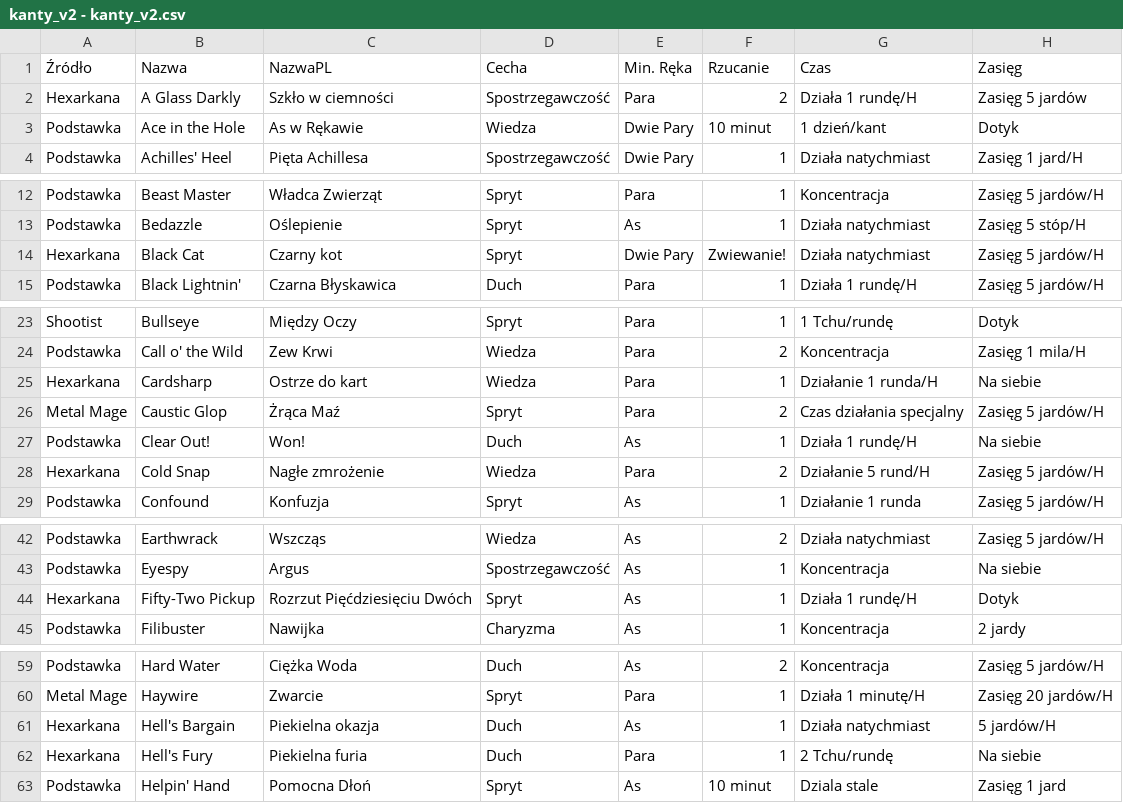
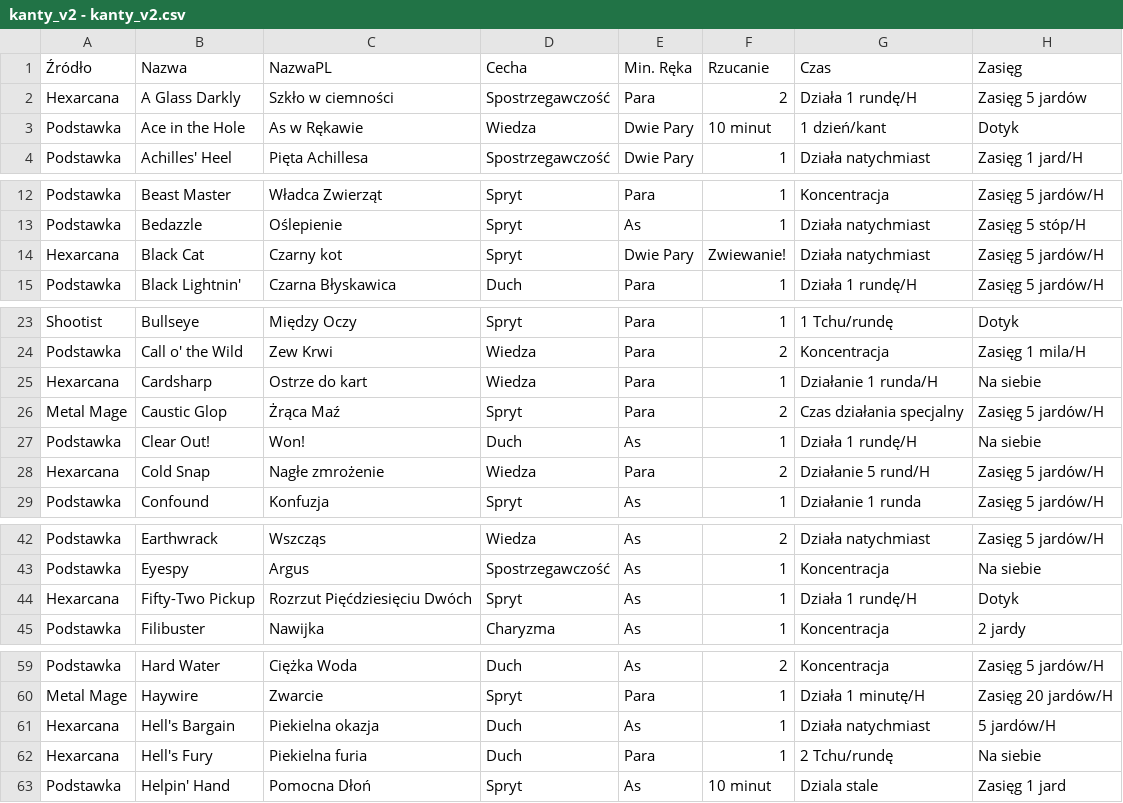
Before and after one commit to Grobarch/Project-Kant, a CSV file: Dane/kanty_v2 - kanty_v2.csv, drawn as a sheet; only a part is shown, gaps mark what is left out; the diff covers the shown part only; the diff names each change by its address in the sheet, - before the commit and + after, or states it on an @@ line.

```diff
--- a/Dane/kanty_v2 - kanty_v2.csv
+++ b/Dane/kanty_v2 - kanty_v2.csv
-A2 (Źródło): Hexarkana
+A2 (Źródło): Hexarcana
-A14 (Źródło): Hexarkana
+A14 (Źródło): Hexarcana
-A25 (Źródło): Hexarkana
+A25 (Źródło): Hexarcana
-A28 (Źródło): Hexarkana
+A28 (Źródło): Hexarcana
-A44 (Źródło): Hexarkana
+A44 (Źródło): Hexarcana
-A61:A62 (Źródło): Hexarkana
+A61:A62 (Źródło): Hexarcana
```
Also changed, not shown: 4 edited cells elsewhere in this file, 3 other files.
